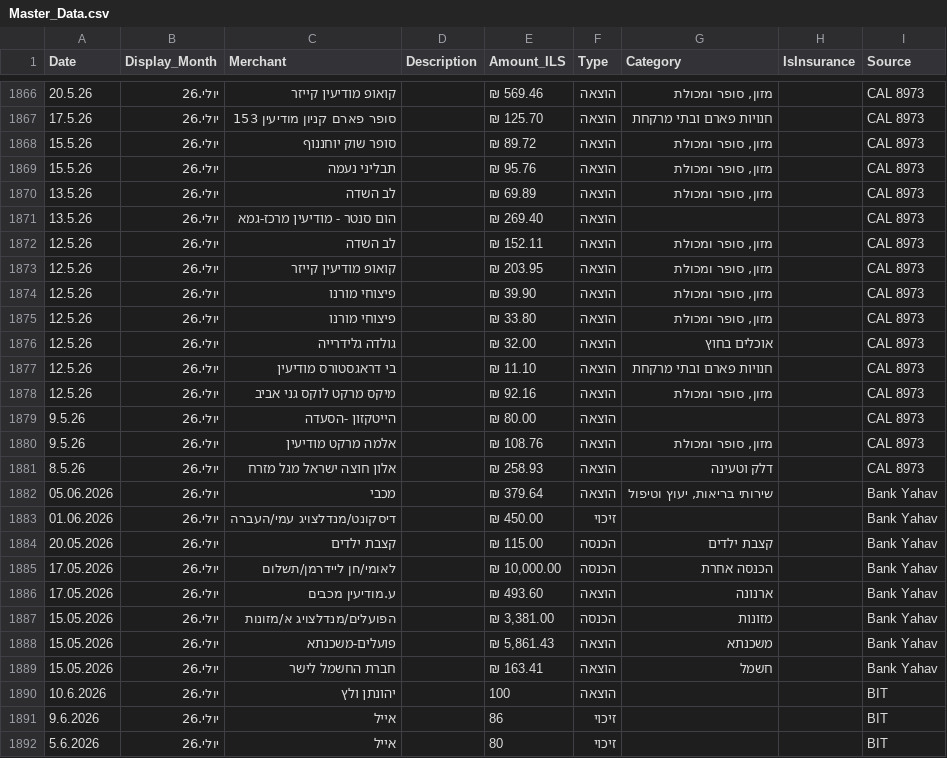
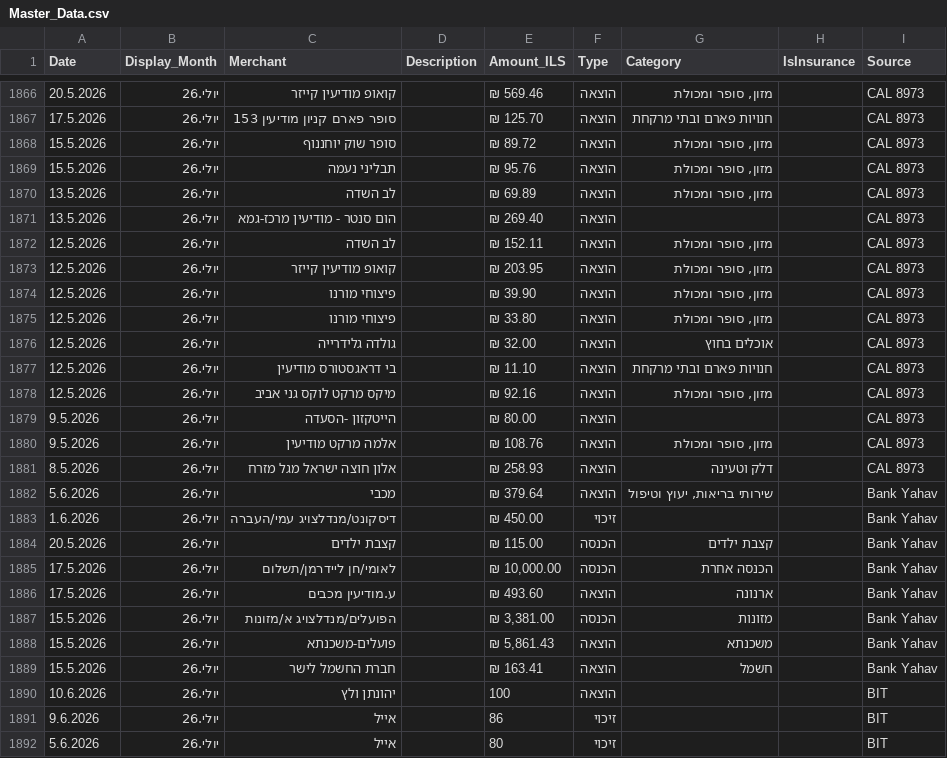
Before and after one commit to yuliamand/yulia_finance_dashbord, a CSV file: Master_Data.csv, drawn as a sheet; only a part is shown, gaps mark what is left out; the diff covers the shown part only; the diff names each change by its address in the sheet, - before the commit and + after, or states it on an @@ line.

```diff
--- a/Master_Data.csv
+++ b/Master_Data.csv
-A1866 (Date): 20.5.26
+A1866 (Date): 20.5.2026
-A1867 (Date): 17.5.26
+A1867 (Date): 17.5.2026
-A1868:A1869 (Date): 15.5.26
+A1868:A1869 (Date): 15.5.2026
-A1870:A1871 (Date): 13.5.26
+A1870:A1871 (Date): 13.5.2026
-A1872:A1878 (Date): 12.5.26
+A1872:A1878 (Date): 12.5.2026
-A1879:A1880 (Date): 9.5.26
+A1879:A1880 (Date): 9.5.2026
-A1881 (Date): 8.5.26
+A1881 (Date): 8.5.2026
-A1882 (Date): 05.06.2026
+A1882 (Date): 5.6.2026
-A1883 (Date): 01.06.2026
+A1883 (Date): 1.6.2026
-A1884 (Date): 20.05.2026
+A1884 (Date): 20.5.2026
-A1885:A1886 (Date): 17.05.2026
+A1885:A1886 (Date): 17.5.2026
-A1887:A1889 (Date): 15.05.2026
+A1887:A1889 (Date): 15.5.2026
```
Also changed, not shown: 29 edited cells elsewhere in this file.
